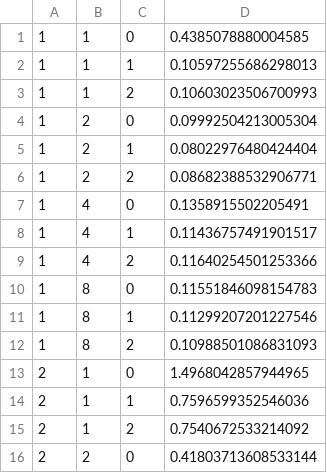
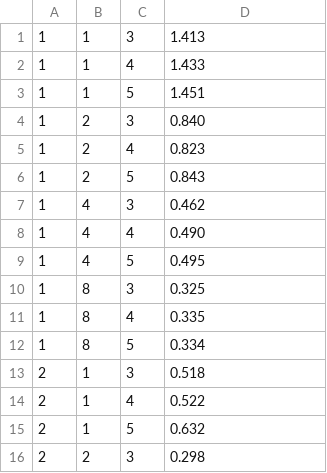
Before and after one commit to JayjeetAtGithub/datafusion-duckdb-benchmark, a CSV file: result.csv, drawn as a sheet; only a part is shown; the diff covers the shown part only.

Commit message:
Add new results

```diff
--- a/result.csv
+++ b/result.csv
@@ -1,16 +1,16 @@
-1,1,0,0.4385078880004585
-1,1,1,0.10597255686298013
-1,1,2,0.10603023506700993
-1,2,0,0.09992504213005304
-1,2,1,0.08022976480424404
-1,2,2,0.08682388532906771
-1,4,0,0.1358915502205491
-1,4,1,0.11436757491901517
-1,4,2,0.11640254501253366
-1,8,0,0.11551846098154783
-1,8,1,0.11299207201227546
-1,8,2,0.10988501086831093
-2,1,0,1.4968042857944965
-2,1,1,0.7596599352546036
-2,1,2,0.7540672533214092
-2,2,0,0.41803713608533144
+1,1,3,1.413
+1,1,4,1.433
+1,1,5,1.451
+1,2,3,0.840
+1,2,4,0.823
+1,2,5,0.843
+1,4,3,0.462
+1,4,4,0.490
+1,4,5,0.495
+1,8,3,0.325
+1,8,4,0.335
+1,8,5,0.334
+2,1,3,0.518
+2,1,4,0.522
+2,1,5,0.632
+2,2,3,0.298
```
Also changed, not shown: 12 removed rows and 64 edited cells elsewhere in this file.
